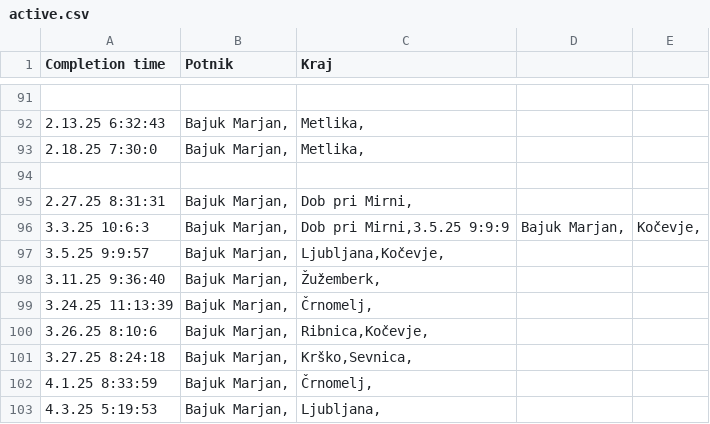
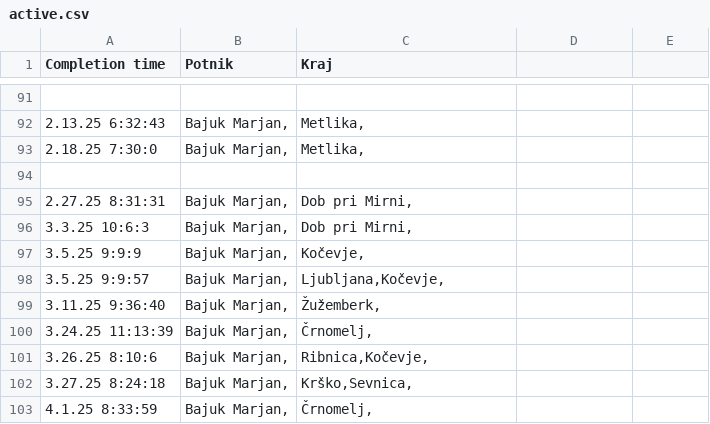
Before and after one commit to SRP-B/dat-nm, a CSV file: active.csv, drawn as a sheet; only a part is shown, gaps mark what is left out; the shorter side is filled out with more unchanged rows.

Commit message:
Update active.csv

```diff
--- a/active.csv
+++ b/active.csv
@@ -95,3 +95,4 @@
 2.27.25 8:31:31;"Bajuk Marjan,";"Dob pri Mirni,"
-3.3.25 10:6:3;"Bajuk Marjan,";"Dob pri Mirni,"3.5.25 9:9:9;"Bajuk Marjan,";"Kočevje,"
+3.3.25 10:6:3;"Bajuk Marjan,";"Dob pri Mirni,"
+3.5.25 9:9:9;"Bajuk Marjan,";"Kočevje,"
 3.5.25 9:9:57;"Bajuk Marjan,";"Ljubljana,Kočevje,"
```
